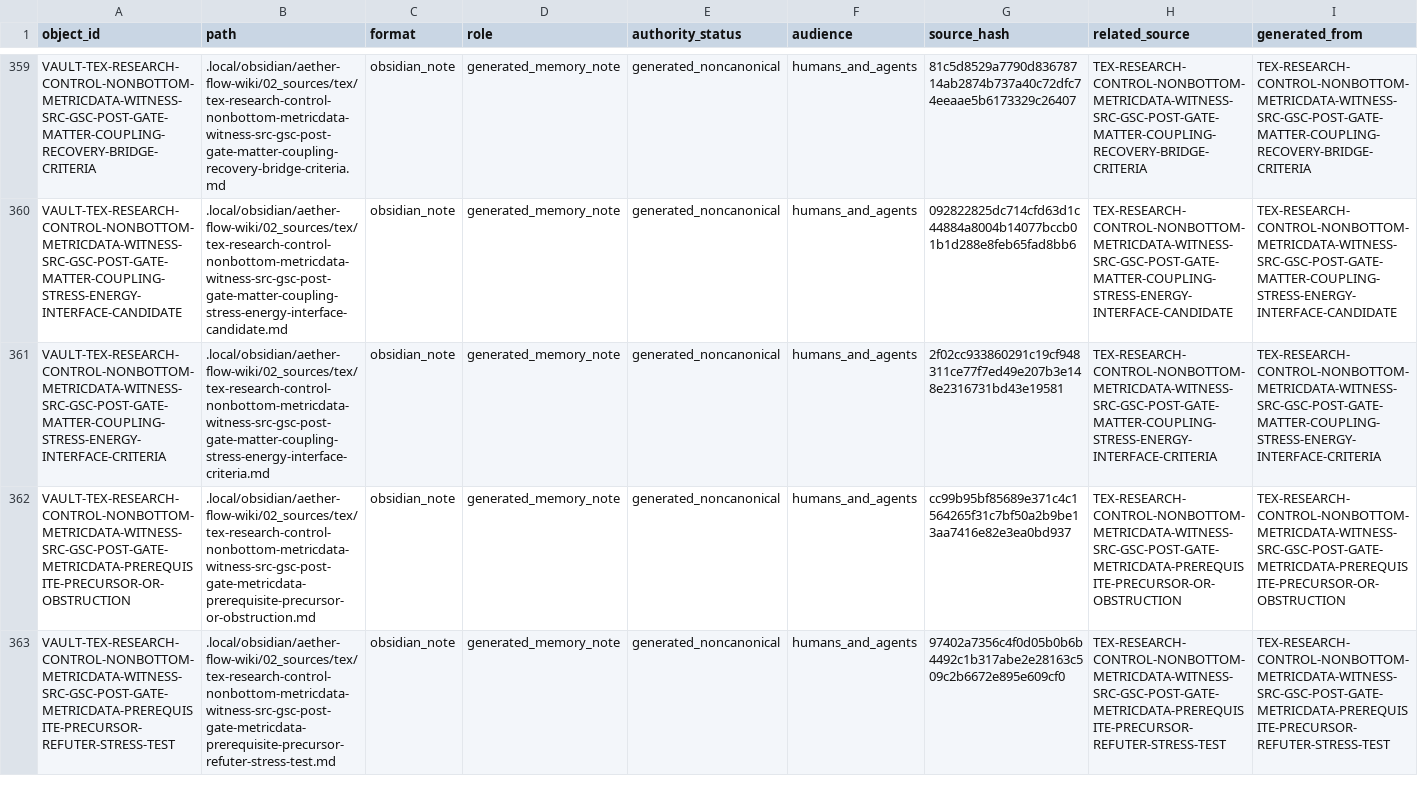
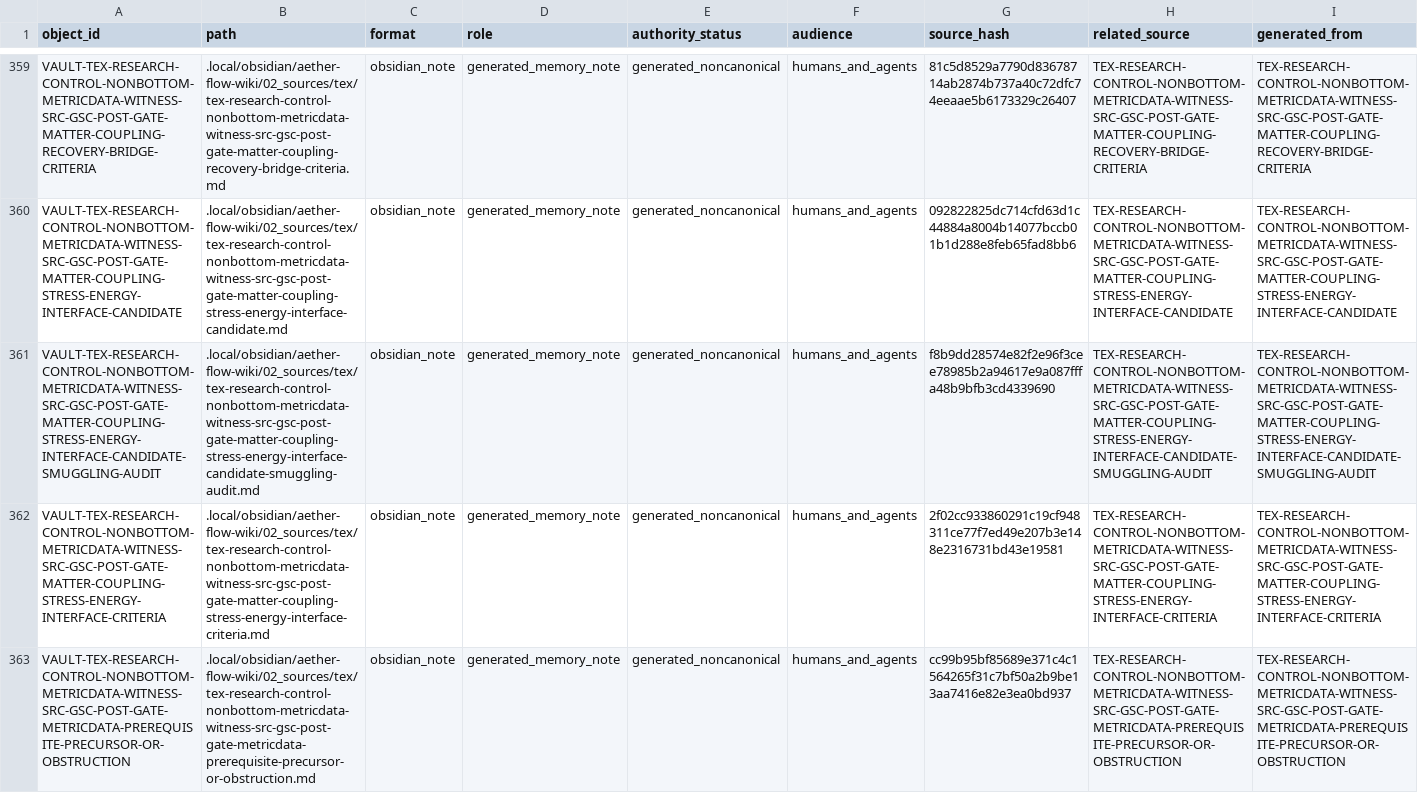
Before and after one commit to AngryOwlAI/The-AEther-Flow, a CSV file: registries/OBSIDIAN_VAULT_REGISTRY.csv, drawn as a sheet; only a part is shown, gaps mark what is left out; the shorter side is filled out with more unchanged rows; rows hold the shown columns only; the diff names each change by its address in the sheet, - before the commit and + after, or states it on an @@ line.

```diff
--- a/registries/OBSIDIAN_VAULT_REGISTRY.csv
+++ b/registries/OBSIDIAN_VAULT_REGISTRY.csv
+row 361: VAULT-TEX-RESEARCH-CONTROL-NONBOTTOM-METRICDATA-WITNESS-SRC-GSC-POST-GATE-MATTER-COUPLING-STRESS-ENERGY-INTERFACE-CANDIDATE-SMUGGLING-AUDIT | .local/obsidian/aether-flow-wiki/02_sources/tex/tex-research-control-nonbottom-metricdata-witness-src-gsc-post-gate-matter-coupling-stress-energy-interface-candidate-smuggling-audit.md | obsidian_note | generated_memory_note | generated_noncanonical | humans_and_agents | f8b9dd28574e82f2e96f3cee78985b2a94617e9a087fffa48b9bfb3cd4339690 | TEX-RESEARCH-CONTROL-NONBOTTOM-METRICDATA-WITNESS-SRC-GSC-POST-GATE-MATTER-COUPLING-STRESS-ENERGY-INTERFACE-CANDIDATE-SMUGGLING-AUDIT | TEX-RESEARCH-CONTROL-NONBOTTOM-METRICDATA-WITNESS-SRC-GSC-POST-GATE-MATTER-COUPLING-STRESS-ENERGY-INTERFACE-CANDIDATE-SMUGGLING-AUDIT
```
Also changed, not shown: registries/AGENT_JOB_REGISTRY.csv, registries/CLAIM_BOUNDARY_REGISTRY.csv, 34 other files.
